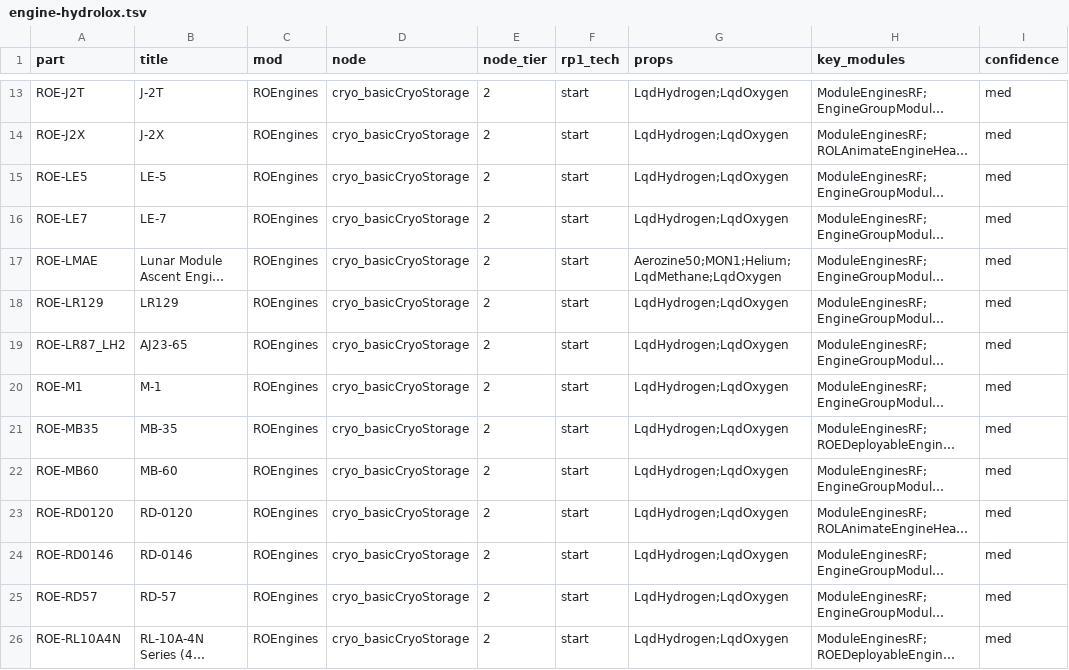
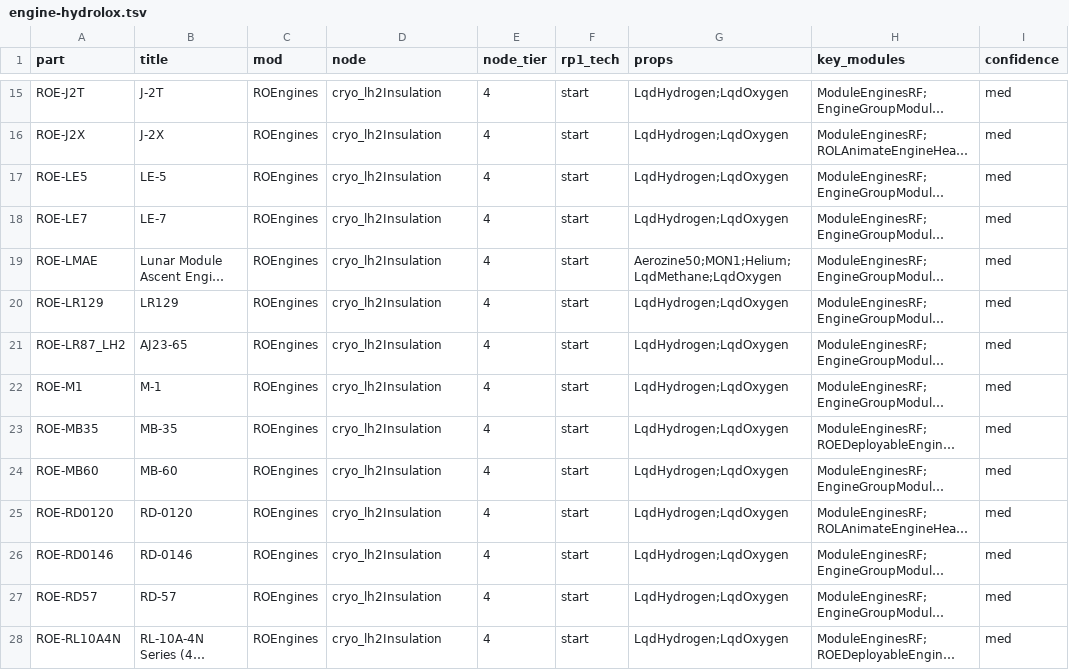
Before and after one commit to miskoltrans/RP-AXE, a TSV file: manifest/clusters/engine-hydrolox.tsv, drawn as a sheet; only a part is shown, gaps mark what is left out; long unchanged cells end in …; addresses are those after the commit; the diff covers the shown part only; the diff names each change by its address in the sheet, - before the commit and + after, or states it on an @@ line.

```diff
--- a/manifest/clusters/engine-hydrolox.tsv
+++ b/manifest/clusters/engine-hydrolox.tsv
-D15:D28 (node): cryo_basicCryoStorage
+D15:D28 (node): cryo_lh2Insulation
-E15:E28 (node_tier): 2
+E15:E28 (node_tier): 4
```
Also changed, not shown: 2 added rows, 5 removed rows and 70 edited cells elsewhere in this file, manifest/clusters/clean-ElectricalPower.tsv, manifest/clusters/engine-kerolox.tsv, 18 other files.
